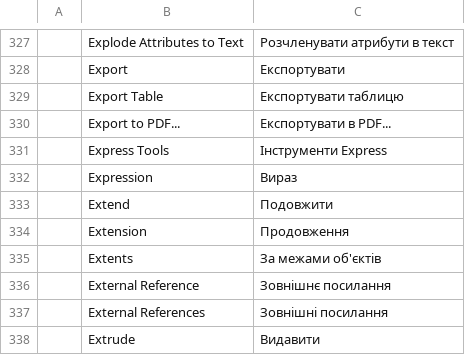
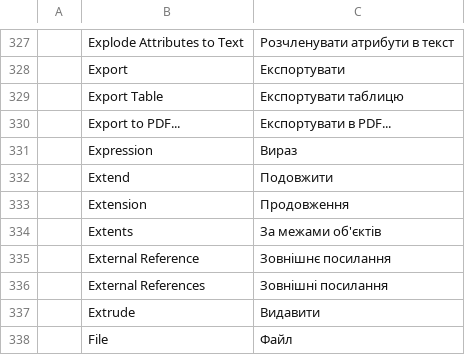
Before and after one commit to KaanAlper/AsenaCAD, a TSV file: crates/ui-egui/src/i18n/uk.tsv, drawn as a sheet; only a part is shown, gaps mark what is left out; the shorter side is filled out with more unchanged rows; the diff names each change by its address in the sheet, - before the commit and + after, or states it on an @@ line.

Commit message:
i18n: drop the Ukrainian and Italian Express Tools rows the picks duplicated
BREAKLINE's pick brought upstream's "Express Tools" rows; AsenaCAD's
ribbon rows for the same key stay.

```diff
--- a/crates/ui-egui/src/i18n/uk.tsv
+++ b/crates/ui-egui/src/i18n/uk.tsv
-row 331:  | Express Tools | Інструменти Express
```
Also changed, not shown: crates/ui-egui/src/i18n/it.tsv.
